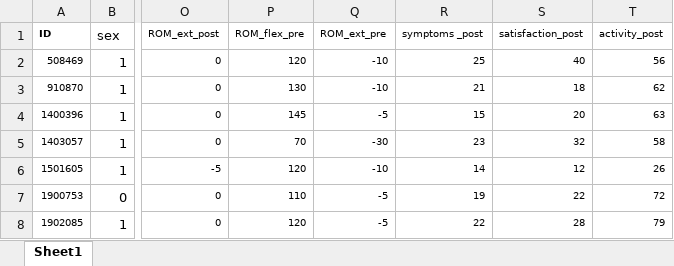
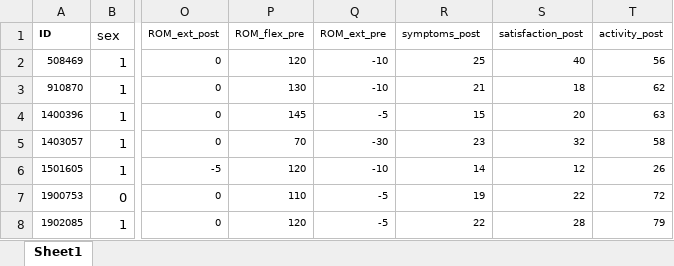
Before and after one commit to kaneko2517-wq/TKA, an Excel workbook: main.xlsx, sheet Sheet1, drawn as a sheet; only a part is shown, gaps mark what is left out; values as stored, in another font and other column widths than the file's, no borders; the diff names each change by its address in the sheet, - before the commit and + after, or states it on an @@ line.

```diff
--- a/main.xlsx (sheet Sheet1)
+++ b/main.xlsx (sheet Sheet1)
-R1: symptoms _post
+R1: symptoms_post
```
Also changed, not shown: 8 other files.
